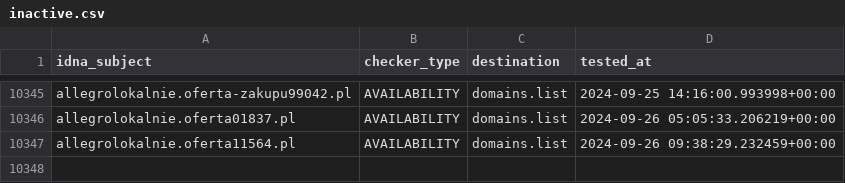
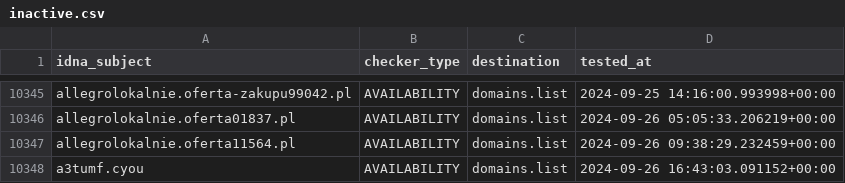
Before and after one commit to Ultimate-Hosts-Blacklist/KADhosts_azet12, a CSV file: .pyfunceble/inactive.csv, drawn as a sheet; only a part is shown, gaps mark what is left out.

```diff
--- a/.pyfunceble/inactive.csv
+++ b/.pyfunceble/inactive.csv
@@ -10347 +10347,2 @@ allegrolokalnie.oferta01837.pl,AVAILABILITY,domains.list,2024-09-26 05:05:33.206
 allegrolokalnie.oferta11564.pl,AVAILABILITY,domains.list,2024-09-26 09:38:29.232459+00:00
+a3tumf.cyou,AVAILABILITY,domains.list,2024-09-26 16:43:03.091152+00:00
```
Also changed, not shown: 14 other files.
